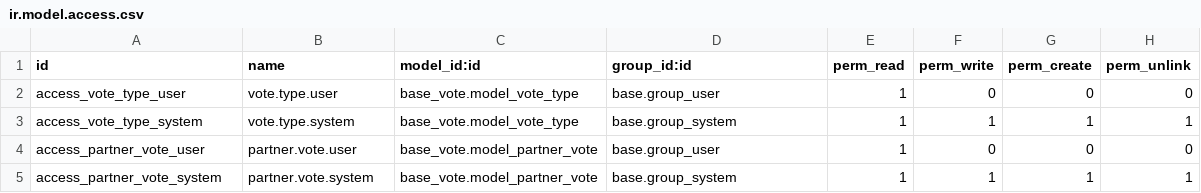
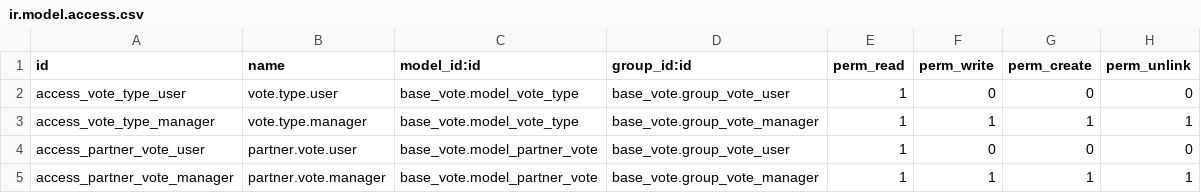
Before and after one commit to MovalAgroingenieria/general, a CSV file: base_vote/security/ir.model.access.csv, drawn as a sheet.

Commit message:
[UPD] base_vote: Add security groups and update access rights for vote management.

```diff
--- a/base_vote/security/ir.model.access.csv
+++ b/base_vote/security/ir.model.access.csv
@@ -1,5 +1,5 @@
 id,name,model_id:id,group_id:id,perm_read,perm_write,perm_create,perm_unlink
-access_vote_type_user,vote.type.user,base_vote.model_vote_type,base.group_user,1,0,0,0
-access_vote_type_system,vote.type.system,base_vote.model_vote_type,base.group_system,1,1,1,1
-access_partner_vote_user,partner.vote.user,base_vote.model_partner_vote,base.group_user,1,0,0,0
-access_partner_vote_system,partner.vote.system,base_vote.model_partner_vote,base.group_system,1,1,1,1
+access_vote_type_user,vote.type.user,base_vote.model_vote_type,base_vote.group_vote_user,1,0,0,0
+access_vote_type_manager,vote.type.manager,base_vote.model_vote_type,base_vote.group_vote_manager,1,1,1,1
+access_partner_vote_user,partner.vote.user,base_vote.model_partner_vote,base_vote.group_vote_user,1,0,0,0
+access_partner_vote_manager,partner.vote.manager,base_vote.model_partner_vote,base_vote.group_vote_manager,1,1,1,1
```
Also changed, not shown: 5 other files.
